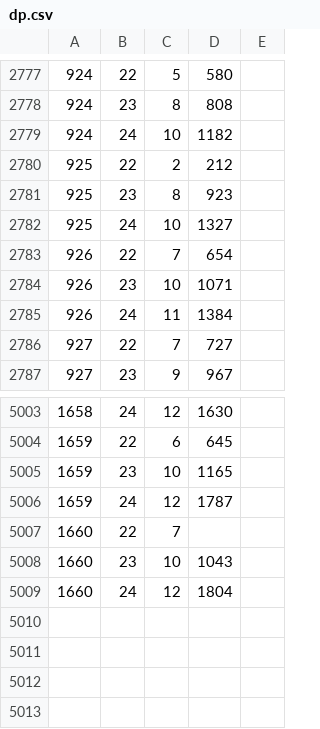
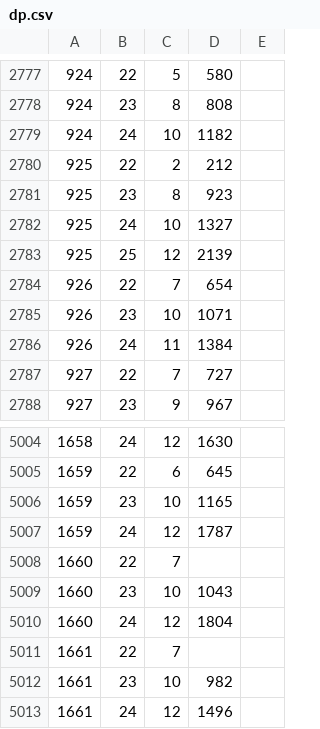
Before and after one commit to syota0304/IIDX_Viewer, a CSV file: 30/dp.csv, drawn as a sheet; only a part is shown, gaps mark what is left out.

```diff
--- a/30/dp.csv
+++ b/30/dp.csv
@@ -2782,2 +2782,3 @@
 925,24,10,1327,,
+925,25,12,2139,,
 926,22,7,654,,
@@ -5009 +5010,4 @@
 1660,24,12,1804,,
+1661,22,7,,,
+1661,23,10,982,,
+1661,24,12,1496,,
```
Also changed, not shown: 30/music.csv, 30/sp.csv, 1 other file.
